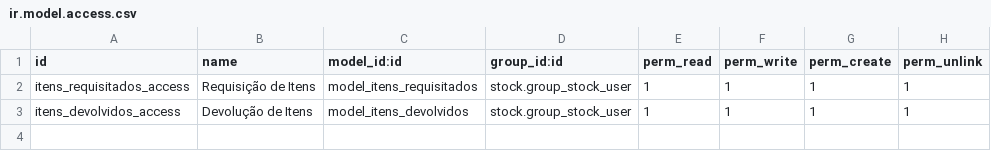
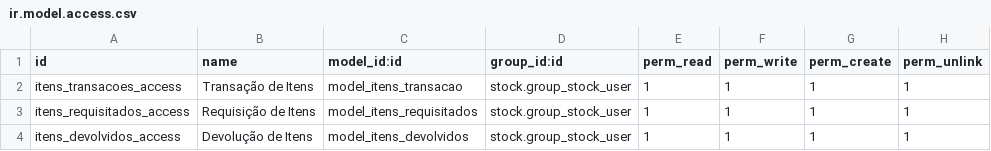
Before and after one commit to ATSTI/ats-odoo, a CSV file: safra_custom/security/ir.model.access.csv, drawn as a sheet.

Commit message:
Transação de Materiais Internos

```diff
--- a/safra_custom/security/ir.model.access.csv
+++ b/safra_custom/security/ir.model.access.csv
@@ -1,2 +1,3 @@
 "id","name","model_id:id","group_id:id","perm_read","perm_write","perm_create","perm_unlink"
+"itens_transacoes_access","Transação de Itens","model_itens_transacao","stock.group_stock_user",1,1,1,1
 "itens_requisitados_access","Requisição de Itens","model_itens_requisitados","stock.group_stock_user",1,1,1,1
```
Also changed, not shown: 8 other files.
